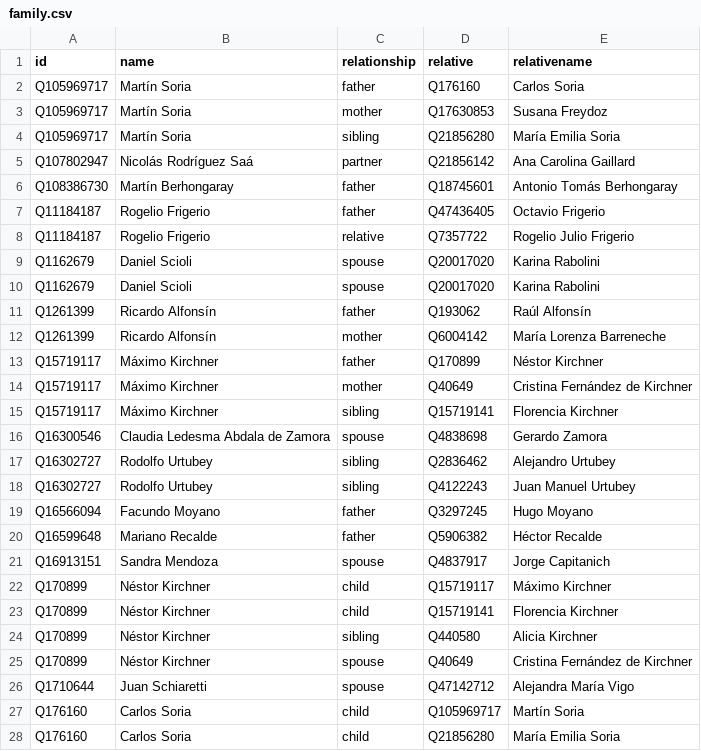
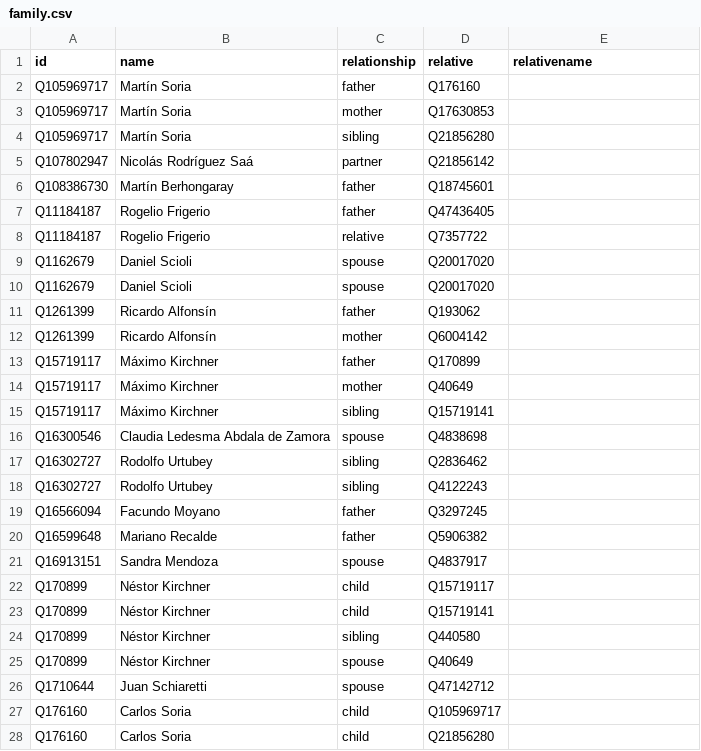
Before and after one commit to every-politician-scrapers/argentina-ministers, a CSV file: html/family.csv, drawn as a sheet; only a part is shown; the diff covers the shown part only.

Commit message:
PCB update

```diff
--- a/html/family.csv
+++ b/html/family.csv
@@ -1,28 +1,28 @@
 id,name,relationship,relative,relativename
-Q105969717,Martín Soria,father,Q176160,Carlos Soria
-Q105969717,Martín Soria,mother,Q17630853,Susana Freydoz
-Q105969717,Martín Soria,sibling,Q21856280,María Emilia Soria
-Q107802947,Nicolás Rodríguez Saá,partner,Q21856142,Ana Carolina Gaillard
-Q108386730,Martín Berhongaray,father,Q18745601,Antonio Tomás Berhongaray
-Q11184187,Rogelio Frigerio,father,Q47436405,Octavio Frigerio
-Q11184187,Rogelio Frigerio,relative,Q7357722,Rogelio Julio Frigerio
-Q1162679,Daniel Scioli,spouse,Q20017020,Karina Rabolini
-Q1162679,Daniel Scioli,spouse,Q20017020,Karina Rabolini
-Q1261399,Ricardo Alfonsín,father,Q193062,Raúl Alfonsín
-Q1261399,Ricardo Alfonsín,mother,Q6004142,María Lorenza Barreneche
-Q15719117,Máximo Kirchner,father,Q170899,Néstor Kirchner
-Q15719117,Máximo Kirchner,mother,Q40649,Cristina Fernández de Kirchner
-Q15719117,Máximo Kirchner,sibling,Q15719141,Florencia Kirchner
-Q16300546,Claudia Ledesma Abdala de Zamora,spouse,Q4838698,Gerardo Zamora
-Q16302727,Rodolfo Urtubey,sibling,Q2836462,Alejandro Urtubey
-Q16302727,Rodolfo Urtubey,sibling,Q4122243,Juan Manuel Urtubey
-Q16566094,Facundo Moyano,father,Q3297245,Hugo Moyano
-Q16599648,Mariano Recalde,father,Q5906382,Héctor Recalde
-Q16913151,Sandra Mendoza,spouse,Q4837917,Jorge Capitanich
-Q170899,Néstor Kirchner,child,Q15719117,Máximo Kirchner
-Q170899,Néstor Kirchner,child,Q15719141,Florencia Kirchner
-Q170899,Néstor Kirchner,sibling,Q440580,Alicia Kirchner
-Q170899,Néstor Kirchner,spouse,Q40649,Cristina Fernández de Kirchner
-Q1710644,Juan Schiaretti,spouse,Q47142712,Alejandra María Vigo
-Q176160,Carlos Soria,child,Q105969717,Martín Soria
-Q176160,Carlos Soria,child,Q21856280,María Emilia Soria
+Q105969717,Martín Soria,father,Q176160,
+Q105969717,Martín Soria,mother,Q17630853,
+Q105969717,Martín Soria,sibling,Q21856280,
+Q107802947,Nicolás Rodríguez Saá,partner,Q21856142,
+Q108386730,Martín Berhongaray,father,Q18745601,
+Q11184187,Rogelio Frigerio,father,Q47436405,
+Q11184187,Rogelio Frigerio,relative,Q7357722,
+Q1162679,Daniel Scioli,spouse,Q20017020,
+Q1162679,Daniel Scioli,spouse,Q20017020,
+Q1261399,Ricardo Alfonsín,father,Q193062,
+Q1261399,Ricardo Alfonsín,mother,Q6004142,
+Q15719117,Máximo Kirchner,father,Q170899,
+Q15719117,Máximo Kirchner,mother,Q40649,
+Q15719117,Máximo Kirchner,sibling,Q15719141,
+Q16300546,Claudia Ledesma Abdala de Zamora,spouse,Q4838698,
+Q16302727,Rodolfo Urtubey,sibling,Q2836462,
+Q16302727,Rodolfo Urtubey,sibling,Q4122243,
+Q16566094,Facundo Moyano,father,Q3297245,
+Q16599648,Mariano Recalde,father,Q5906382,
+Q16913151,Sandra Mendoza,spouse,Q4837917,
+Q170899,Néstor Kirchner,child,Q15719117,
+Q170899,Néstor Kirchner,child,Q15719141,
+Q170899,Néstor Kirchner,sibling,Q440580,
+Q170899,Néstor Kirchner,spouse,Q40649,
+Q1710644,Juan Schiaretti,spouse,Q47142712,
+Q176160,Carlos Soria,child,Q105969717,
+Q176160,Carlos Soria,child,Q21856280,
```
Also changed, not shown: 121 edited cells elsewhere in this file.
